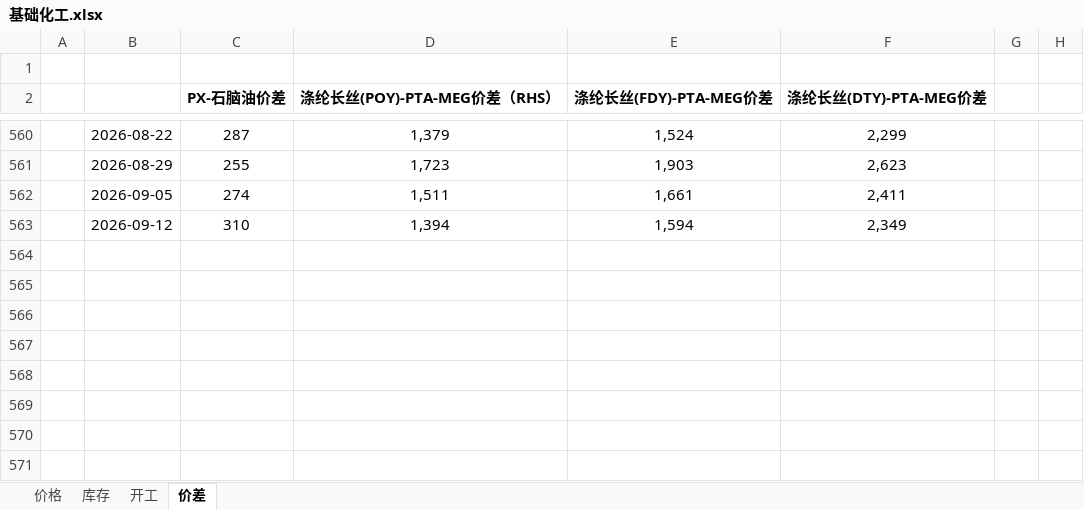
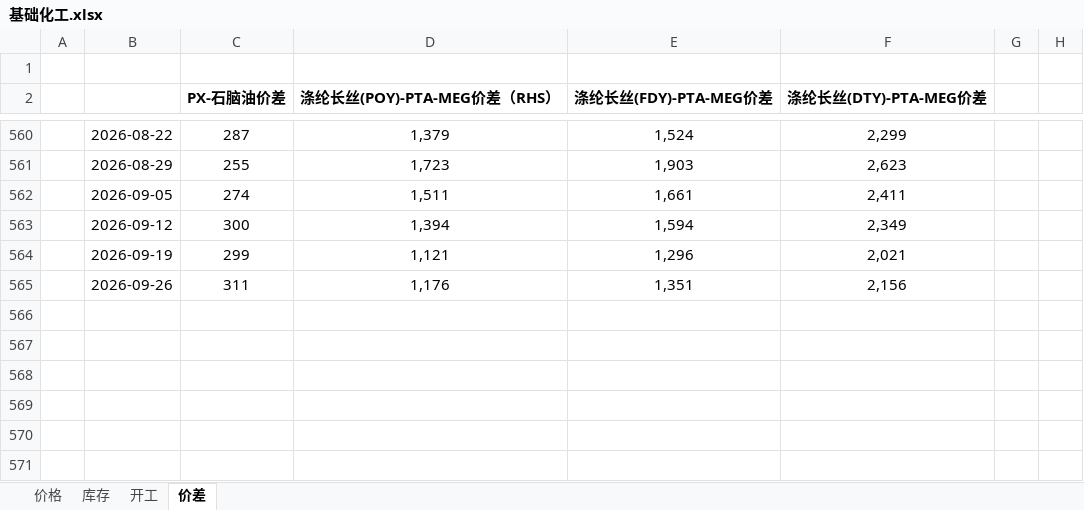
Before and after one commit to lkf1015/cycle-industry, an Excel workbook: 基础化工.xlsx, sheet 价差, drawn as a sheet; only a part is shown, gaps mark what is left out; the shorter side is filled out with more unchanged rows; values as stored, in another font and other column widths than the file's, no borders; the diff names each change by its address in the sheet, - before the commit and + after, or states it on an @@ line.

```diff
--- a/基础化工.xlsx (sheet 价差)
+++ b/基础化工.xlsx (sheet 价差)
-C563 (PX-石脑油价差): 310
+C563 (PX-石脑油价差): 300
+row 564:  | 2026-09-19 | 299 | 1,121 | 1,296 | 2,021
+row 565:  | 2026-09-26 | 311 | 1,176 | 1,351 | 2,156
```
Also changed, not shown: sheet 价格, sheet 库存, sheet 开工, hidden cells, 有色.xlsx, 煤炭.xlsx, 6 other files.
